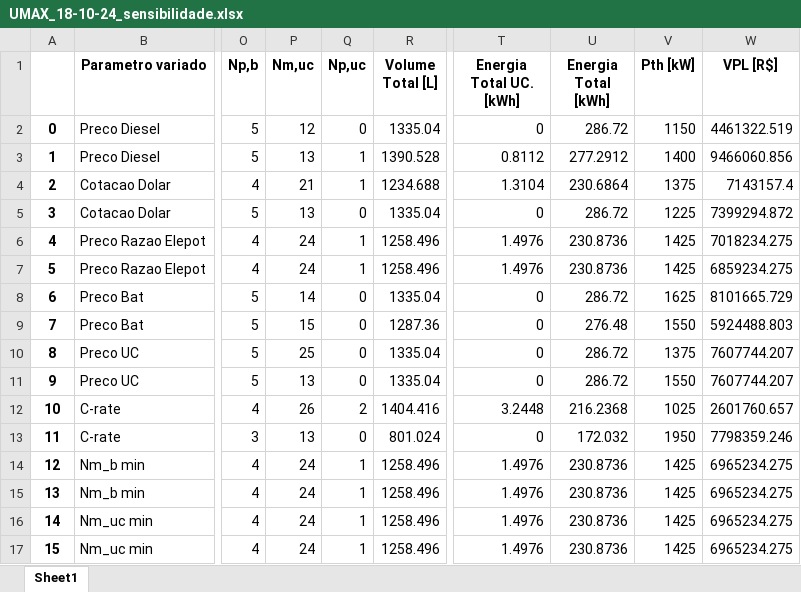
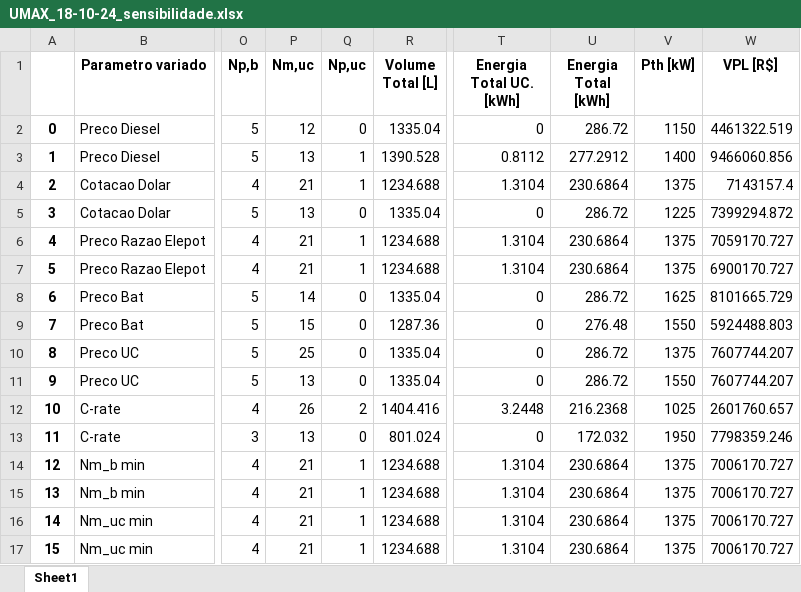
Before and after one commit to ThiiD/Optimization_HESS, an Excel workbook: Resultados Utilizados/UMAX_18-10-24_sensibilidade.xlsx, sheet Sheet1, drawn as a sheet; only a part is shown, gaps mark what is left out; values as stored, in another font and other column widths than the file's, no borders; the diff names each change by its address in the sheet, - before the commit and + after, or states it on an @@ line.

```diff
--- a/Resultados Utilizados/UMAX_18-10-24_sensibilidade.xlsx (sheet Sheet1)
+++ b/Resultados Utilizados/UMAX_18-10-24_sensibilidade.xlsx (sheet Sheet1)
-P6:P7 (Nm,uc): 24
+P6:P7 (Nm,uc): 21
-R6:R7 (Volume Total [L]): 1258.496
+R6:R7 (Volume Total [L]): 1234.688
-T6:T7 (Energia Total UC. [kWh]): 1.4976
+T6:T7 (Energia Total UC. [kWh]): 1.3104
-U6:U7 (Energia Total [kWh]): 230.8736
+U6:U7 (Energia Total [kWh]): 230.6864
-V6:V7 (Pth [kW]): 1425
+V6:V7 (Pth [kW]): 1375
-W6 (VPL [R$]): 7018234.275
+W6 (VPL [R$]): 7059170.727
-W7 (VPL [R$]): 6859234.275
+W7 (VPL [R$]): 6900170.727
-P14:P17 (Nm,uc): 24
+P14:P17 (Nm,uc): 21
-R14:R17 (Volume Total [L]): 1258.496
+R14:R17 (Volume Total [L]): 1234.688
-T14:T17 (Energia Total UC. [kWh]): 1.4976
+T14:T17 (Energia Total UC. [kWh]): 1.3104
-U14:U17 (Energia Total [kWh]): 230.8736
+U14:U17 (Energia Total [kWh]): 230.6864
-V14:V17 (Pth [kW]): 1425
+V14:V17 (Pth [kW]): 1375
-W14:W17 (VPL [R$]): 6965234.275
+W14:W17 (VPL [R$]): 7006170.727
```
Also changed, not shown: Figuras/UMAX_18-10-24/UMAX_18-10-24_sensibilidade.xlsx, Resultados Utilizados/UMAX_18-10-24/UMAX_18-10-24_sensibilidade.xlsx, 43 other files.
